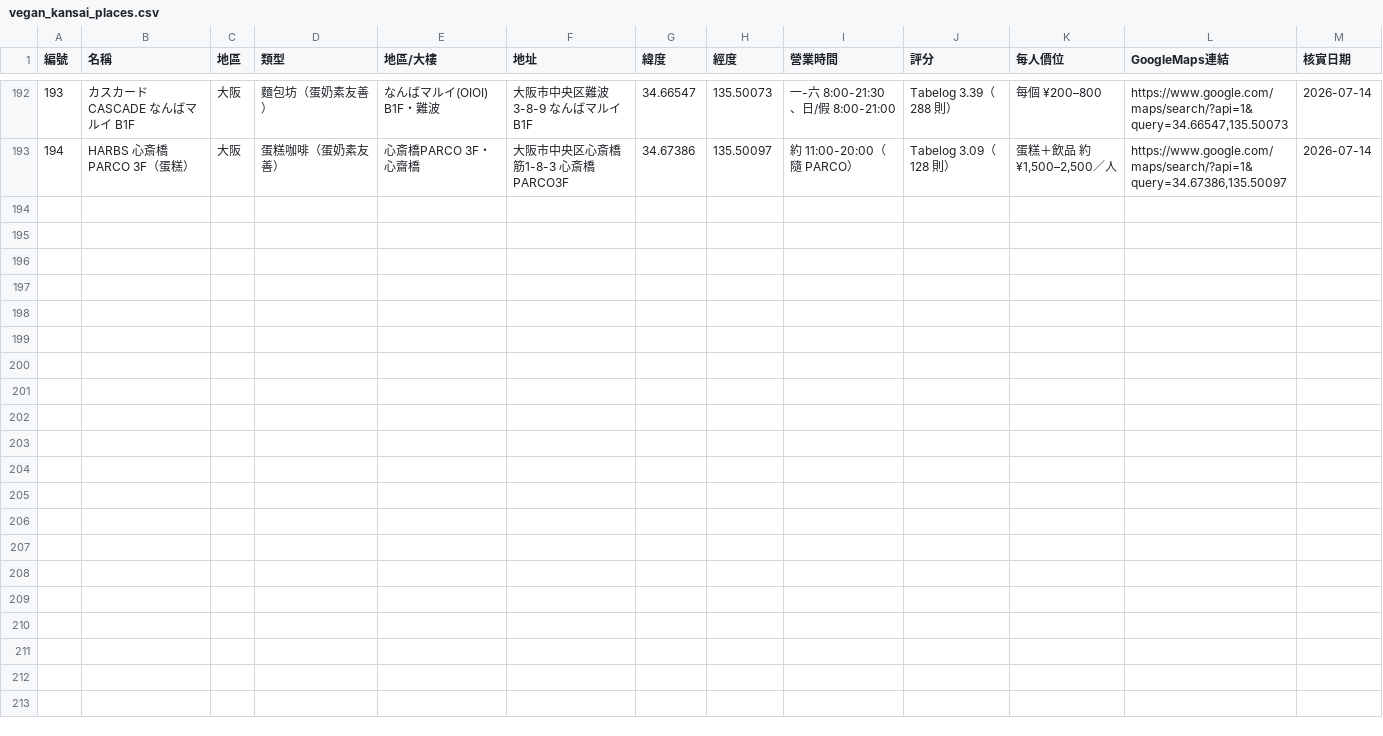
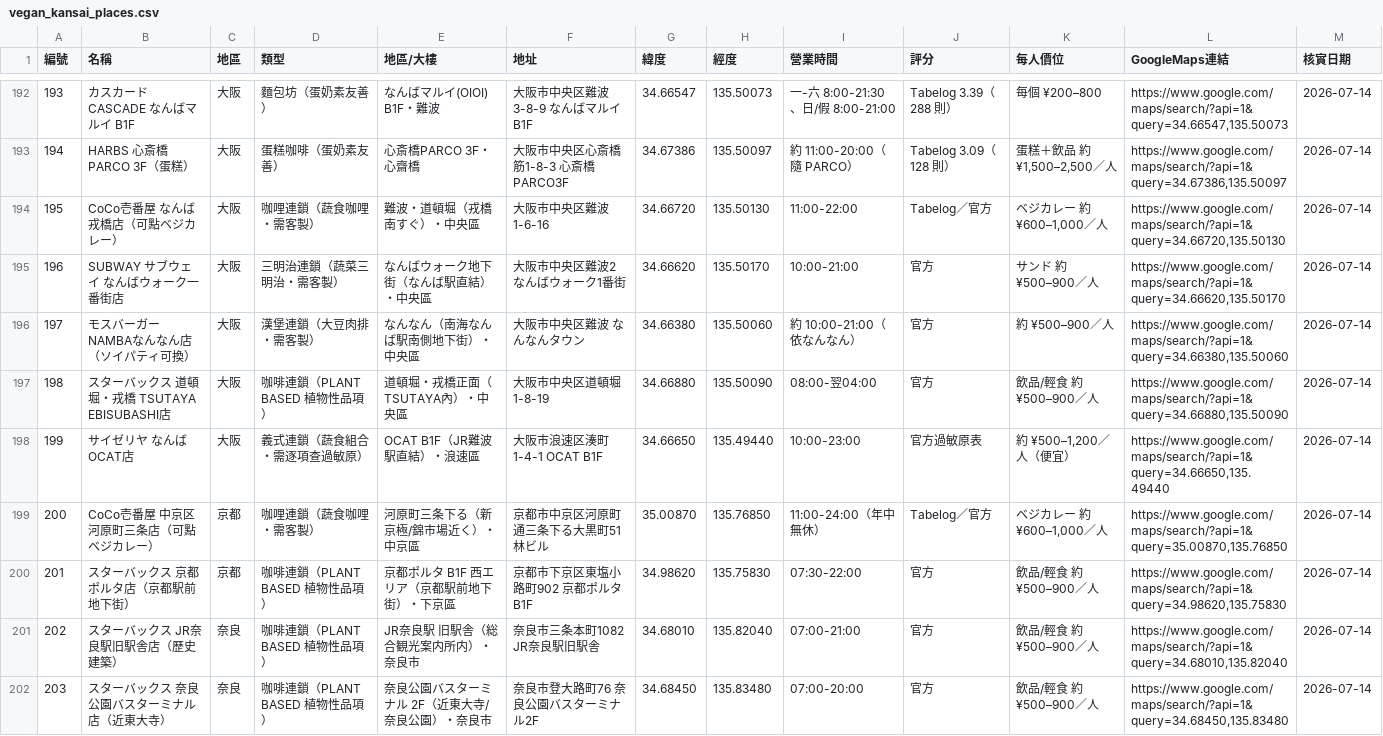
Before and after one commit to swchen44/2026_travel_osaka, a CSV file: vegan_kansai_places.csv, drawn as a sheet; only a part is shown, gaps mark what is left out.

```diff
--- a/vegan_kansai_places.csv
+++ b/vegan_kansai_places.csv
@@ -193 +193,10 @@
 194,HARBS 心斎橋PARCO 3F（蛋糕）,大阪,蛋糕咖啡（蛋奶素友善）,心斎橋PARCO 3F・心齋橋,大阪市中央区心斎橋筋1-8-3 心斎橋PARCO3F,34.67386,135.50097,約 11:00-20:00（隨 PARCO）,Tabelog 3.09（128 則）,"蛋糕＋飲品 約 ¥1,500–2,500／人","https://www.google.com/maps/search/?api=1&query=34.67386,135.50097",2026-07-14
+195,CoCo壱番屋 なんば戎橋店（可點ベジカレー）,大阪,咖哩連鎖（蔬食咖哩・需客製）,難波・道頓堀（戎橋南すぐ）・中央區,大阪市中央区難波1-6-16,34.66720,135.50130,11:00-22:00,Tabelog／官方,"ベジカレー 約 ¥600–1,000／人","https://www.google.com/maps/search/?api=1&query=34.66720,135.50130",2026-07-14
+196,SUBWAY サブウェイ なんばウォーク一番街店,大阪,三明治連鎖（蔬菜三明治・需客製）,なんばウォーク地下街（なんば駅直結）・中央區,大阪市中央区難波2 なんばウォーク1番街,34.66620,135.50170,10:00-21:00,官方,サンド 約 ¥500–900／人,"https://www.google.com/maps/search/?api=1&query=34.66620,135.50170",2026-07-14
+197,モスバーガー NAMBAなんなん店（ソイパティ可換）,大阪,漢堡連鎖（大豆肉排・需客製）,なんなん（南海なんば駅南側地下街）・中央區,大阪市中央区難波 なんなんタウン,34.66380,135.50060,約 10:00-21:00（依なんなん）,官方,約 ¥500–900／人,"https://www.google.com/maps/search/?api=1&query=34.66380,135.50060",2026-07-14
+198,スターバックス 道頓堀・戎橋 TSUTAYA EBISUBASHI店,大阪,咖啡連鎖（PLANT BASED 植物性品項）,道頓堀・戎橋正面（TSUTAYA內）・中央區,大阪市中央区道頓堀1-8-19,34.66880,135.50090,08:00-翌04:00,官方,飲品/輕食 約 ¥500–900／人,"https://www.google.com/maps/search/?api=1&query=34.66880,135.50090",2026-07-14
+199,サイゼリヤ なんばOCAT店,大阪,義式連鎖（蔬食組合・需逐項查過敏原）,OCAT B1F（JR難波駅直結）・浪速區,大阪市浪速区湊町1-4-1 OCAT B1F,34.66650,135.49440,10:00-23:00,官方過敏原表,"約 ¥500–1,200／人（便宜）","https://www.google.com/maps/search/?api=1&query=34.66650,135.49440",2026-07-14
+200,CoCo壱番屋 中京区河原町三条店（可點ベジカレー）,京都,咖哩連鎖（蔬食咖哩・需客製）,河原町三条下る（新京極/錦市場近く）・中京區,京都市中京区河原町通三条下る大黒町51 林ビル,35.00870,135.76850,11:00-24:00（年中無休）,Tabelog／官方,"ベジカレー 約 ¥600–1,000／人","https://www.google.com/maps/search/?api=1&query=35.00870,135.76850",2026-07-14
+201,スターバックス 京都ポルタ店（京都駅前地下街）,京都,咖啡連鎖（PLANT BASED 植物性品項）,京都ポルタ B1F 西エリア（京都駅前地下街）・下京區,京都市下京区東塩小路町902 京都ポルタB1F,34.98620,135.75830,07:30-22:00,官方,飲品/輕食 約 ¥500–900／人,"https://www.google.com/maps/search/?api=1&query=34.98620,135.75830",2026-07-14
+202,スターバックス JR奈良駅旧駅舎店（歷史建築）,奈良,咖啡連鎖（PLANT BASED 植物性品項）,JR奈良駅 旧駅舎（総合観光案内所内）・奈良市,奈良市三条本町1082 JR奈良駅旧駅舎,34.68010,135.82040,07:00-21:00,官方,飲品/輕食 約 ¥500–900／人,"https://www.google.com/maps/search/?api=1&query=34.68010,135.82040",2026-07-14
+203,スターバックス 奈良公園バスターミナル店（近東大寺）,奈良,咖啡連鎖（PLANT BASED 植物性品項）,奈良公園バスターミナル 2F（近東大寺/奈良公園）・奈良市,奈良市登大路町76 奈良公園バスターミナル2F,34.68450,135.83480,07:00-20:00,官方,飲品/輕食 約 ¥500–900／人,"https://www.google.com/maps/search/?api=1&query=34.68450,135.83480",2026-07-14
```
Also changed, not shown: 1 other file.
